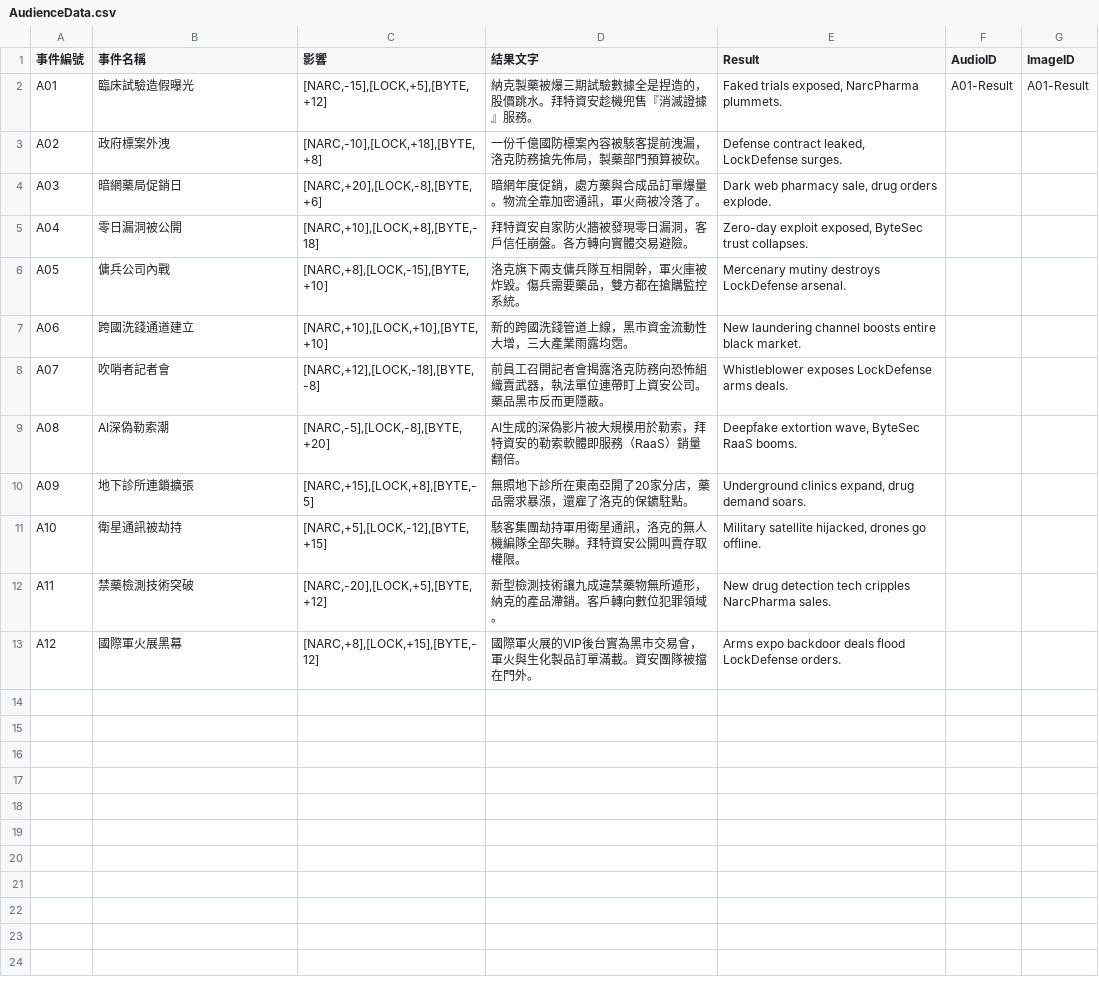
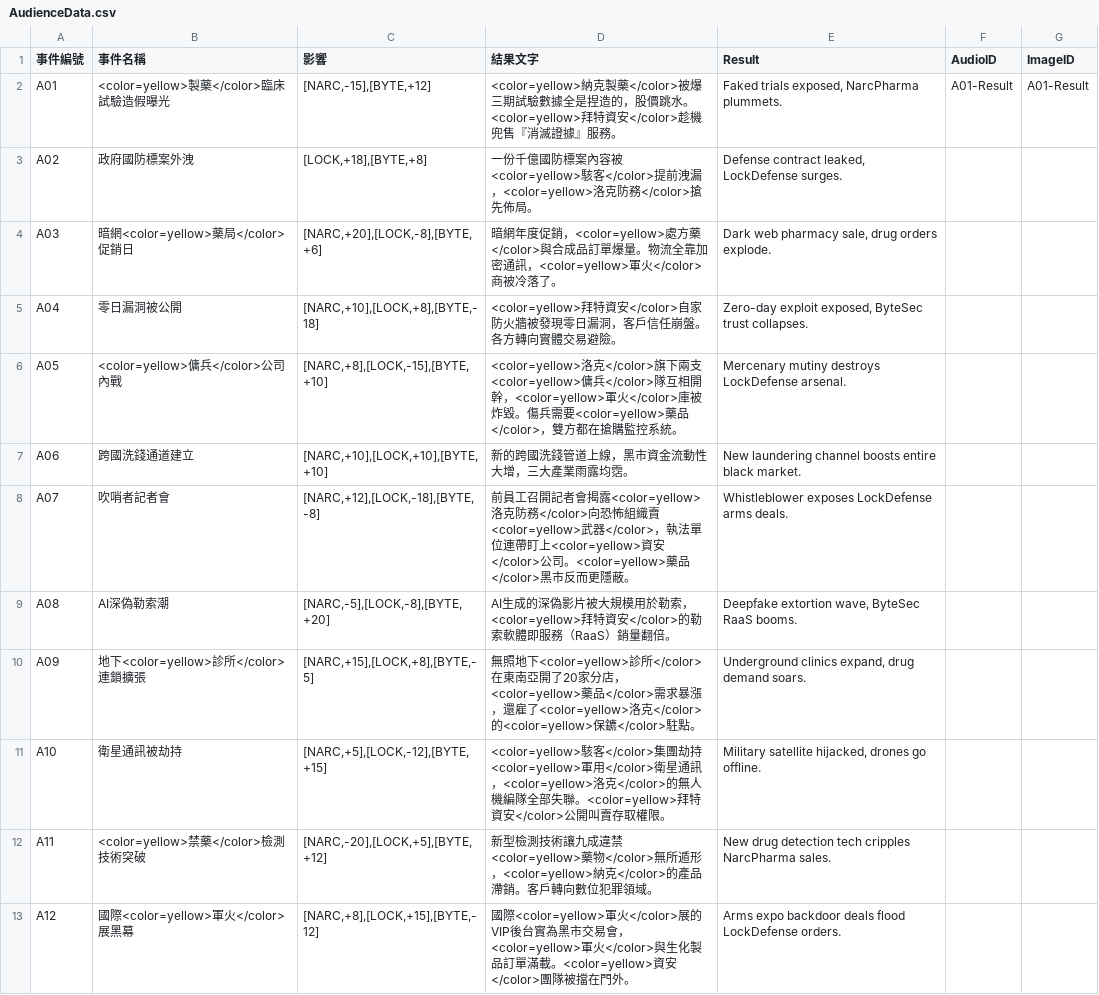
Before and after one commit to tommyboys0107/GarenaGameJam2026_Team2, a CSV file: Assets/Resources/AudienceData.csv, drawn as a sheet.

```diff
--- a/Assets/Resources/AudienceData.csv
+++ b/Assets/Resources/AudienceData.csv
@@ -1,13 +1,13 @@
 事件編號,事件名稱,影響,結果文字,Result,AudioID,ImageID
-A01,臨床試驗造假曝光,"[NARC,-15],[LOCK,+5],[BYTE,+12]",納克製藥被爆三期試驗數據全是捏造的，股價跳水。拜特資安趁機兜售『消滅證據』服務。,"Faked trials exposed, NarcPharma plummets.",A01-Result,A01-Result
-A02,政府標案外洩,"[NARC,-10],[LOCK,+18],[BYTE,+8]",一份千億國防標案內容被駭客提前洩漏，洛克防務搶先佈局，製藥部門預算被砍。,"Defense contract leaked, LockDefense surges.",,
-A03,暗網藥局促銷日,"[NARC,+20],[LOCK,-8],[BYTE,+6]",暗網年度促銷，處方藥與合成品訂單爆量。物流全靠加密通訊，軍火商被冷落了。,"Dark web pharmacy sale, drug orders explode.",,
-A04,零日漏洞被公開,"[NARC,+10],[LOCK,+8],[BYTE,-18]",拜特資安自家防火牆被發現零日漏洞，客戶信任崩盤。各方轉向實體交易避險。,"Zero-day exploit exposed, ByteSec trust collapses.",,
-A05,傭兵公司內戰,"[NARC,+8],[LOCK,-15],[BYTE,+10]",洛克旗下兩支傭兵隊互相開幹，軍火庫被炸毀。傷兵需要藥品，雙方都在搶購監控系統。,Mercenary mutiny destroys LockDefense arsenal.,,
+A01,<color=yellow>製藥</color>臨床試驗造假曝光,"[NARC,-15],[BYTE,+12]",<color=yellow>納克製藥</color>被爆三期試驗數據全是捏造的，股價跳水。<color=yellow>拜特資安</color>趁機兜售『消滅證據』服務。,"Faked trials exposed, NarcPharma plummets.",A01-Result,A01-Result
+A02,政府國防標案外洩,"[LOCK,+18],[BYTE,+8]",一份千億國防標案內容被<color=yellow>駭客</color>提前洩漏，<color=yellow>洛克防務</color>搶先佈局。,"Defense contract leaked, LockDefense surges.",,
+A03,暗網<color=yellow>藥局</color>促銷日,"[NARC,+20],[LOCK,-8],[BYTE,+6]",暗網年度促銷，<color=yellow>處方藥</color>與合成品訂單爆量。物流全靠加密通訊，<color=yellow>軍火</color>商被冷落了。,"Dark web pharmacy sale, drug orders explode.",,
+A04,零日漏洞被公開,"[NARC,+10],[LOCK,+8],[BYTE,-18]",<color=yellow>拜特資安</color>自家防火牆被發現零日漏洞，客戶信任崩盤。各方轉向實體交易避險。,"Zero-day exploit exposed, ByteSec trust collapses.",,
+A05,<color=yellow>傭兵</color>公司內戰,"[NARC,+8],[LOCK,-15],[BYTE,+10]",<color=yellow>洛克</color>旗下兩支<color=yellow>傭兵</color>隊互相開幹，<color=yellow>軍火</color>庫被炸毀。傷兵需要<color=yellow>藥品</color>，雙方都在搶購監控系統。,Mercenary mutiny destroys LockDefense arsenal.,,
 A06,跨國洗錢通道建立,"[NARC,+10],[LOCK,+10],[BYTE,+10]",新的跨國洗錢管道上線，黑市資金流動性大增，三大產業雨露均霑。,New laundering channel boosts entire black market.,,
-A07,吹哨者記者會,"[NARC,+12],[LOCK,-18],[BYTE,-8]",前員工召開記者會揭露洛克防務向恐怖組織賣武器，執法單位連帶盯上資安公司。藥品黑市反而更隱蔽。,Whistleblower exposes LockDefense arms deals.,,
-A08,AI深偽勒索潮,"[NARC,-5],[LOCK,-8],[BYTE,+20]",AI生成的深偽影片被大規模用於勒索，拜特資安的勒索軟體即服務（RaaS）銷量翻倍。,"Deepfake extortion wave, ByteSec RaaS booms.",,
-A09,地下診所連鎖擴張,"[NARC,+15],[LOCK,+8],[BYTE,-5]",無照地下診所在東南亞開了20家分店，藥品需求暴漲，還雇了洛克的保鑣駐點。,"Underground clinics expand, drug demand soars.",,
-A10,衛星通訊被劫持,"[NARC,+5],[LOCK,-12],[BYTE,+15]",駭客集團劫持軍用衛星通訊，洛克的無人機編隊全部失聯。拜特資安公開叫賣存取權限。,"Military satellite hijacked, drones go offline.",,
-A11,禁藥檢測技術突破,"[NARC,-20],[LOCK,+5],[BYTE,+12]",新型檢測技術讓九成違禁藥物無所遁形，納克的產品滯銷。客戶轉向數位犯罪領域。,New drug detection tech cripples NarcPharma sales.,,
-A12,國際軍火展黑幕,"[NARC,+8],[LOCK,+15],[BYTE,-12]",國際軍火展的VIP後台實為黑市交易會，軍火與生化製品訂單滿載。資安團隊被擋在門外。,Arms expo backdoor deals flood LockDefense orders.,,
+A07,吹哨者記者會,"[NARC,+12],[LOCK,-18],[BYTE,-8]",前員工召開記者會揭露<color=yellow>洛克防務</color>向恐怖組織賣<color=yellow>武器</color>，執法單位連帶盯上<color=yellow>資安</color>公司。<color=yellow>藥品</color>黑市反而更隱蔽。,Whistleblower exposes LockDefense arms deals.,,
+A08,AI深偽勒索潮,"[NARC,-5],[LOCK,-8],[BYTE,+20]",AI生成的深偽影片被大規模用於勒索，<color=yellow>拜特資安</color>的勒索軟體即服務（RaaS）銷量翻倍。,"Deepfake extortion wave, ByteSec RaaS booms.",,
+A09,地下<color=yellow>診所</color>連鎖擴張,"[NARC,+15],[LOCK,+8],[BYTE,-5]",無照地下<color=yellow>診所</color>在東南亞開了20家分店，<color=yellow>藥品</color>需求暴漲，還雇了<color=yellow>洛克</color>的<color=yellow>保鑣</color>駐點。,"Underground clinics expand, drug demand soars.",,
+A10,衛星通訊被劫持,"[NARC,+5],[LOCK,-12],[BYTE,+15]",<color=yellow>駭客</color>集團劫持<color=yellow>軍用</color>衛星通訊，<color=yellow>洛克</color>的無人機編隊全部失聯。<color=yellow>拜特資安</color>公開叫賣存取權限。,"Military satellite hijacked, drones go offline.",,
+A11,<color=yellow>禁藥</color>檢測技術突破,"[NARC,-20],[LOCK,+5],[BYTE,+12]",新型檢測技術讓九成違禁<color=yellow>藥物</color>無所遁形，<color=yellow>納克</color>的產品滯銷。客戶轉向數位犯罪領域。,New drug detection tech cripples NarcPharma sales.,,
+A12,國際<color=yellow>軍火</color>展黑幕,"[NARC,+8],[LOCK,+15],[BYTE,-12]",國際<color=yellow>軍火</color>展的VIP後台實為黑市交易會，<color=yellow>軍火</color>與生化製品訂單滿載。<color=yellow>資安</color>團隊被擋在門外。,Arms expo backdoor deals flood LockDefense orders.,,
```
Also changed, not shown: Assets/Resources/ChooseData.csv, Assets/Resources/EventData.csv.
